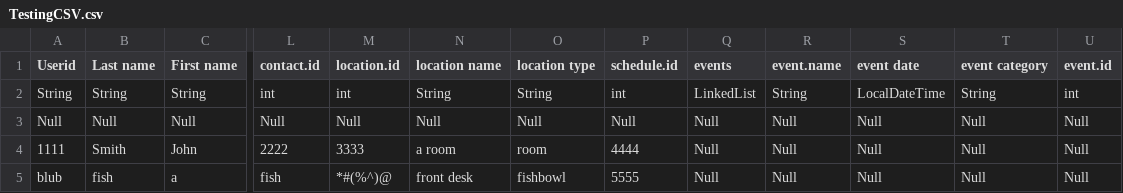
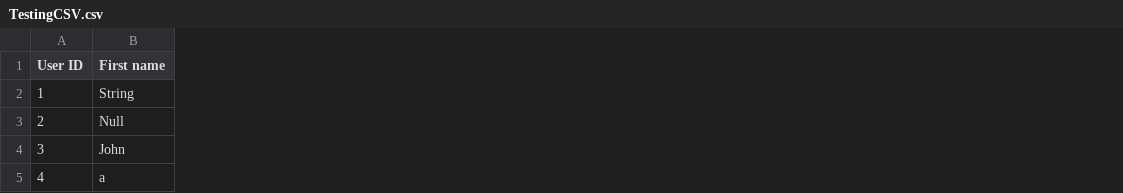
Before and after one commit to Dartmouth-CVN/cvn, a CSV file: DHMC-HealthApp/TestingCSV.csv, drawn as a sheet; only a part is shown, gaps mark what is left out; removed rows and columns are numbered as before the commit, all else as after; the diff covers the shown part only; the diff names each change by its address in the sheet, - before the commit and + after, or states it on an @@ line.

Commit message:
Updated  CSV Format

```diff
--- a/DHMC-HealthApp/TestingCSV.csv
+++ b/DHMC-HealthApp/TestingCSV.csv
-column A (Userid), rows 2-5: String | Null | 1111 | blub
-column B (Last name), rows 2-5: String | Null | Smith | fish
+column A (User ID), rows 2-5: 1 | 2 | 3 | 4
-column L (contact.id), rows 2-5: int | Null | 2222 | fish
-column M (location.id), rows 2-5: int | Null | 3333 | *#(%^)@
-column N (location name), rows 2-5: String | Null | a room | front desk
-column O (location type), rows 2-5: String | Null | room | fishbowl
-column P (schedule.id), rows 2-5: int | Null | 4444 | 5555
-column Q (events), rows 2-5: LinkedList | Null | Null | Null
-column R (event.name), rows 2-5: String | Null | Null | Null
-column S (event date), rows 2-5: LocalDateTime | Null | Null | Null
-column T (event category), rows 2-5: String | Null | Null | Null
-column U (event.id), rows 2-5: int | Null | Null | Null
```
Also changed, not shown: 2 removed columns and 5 edited cells elsewhere in this file.
